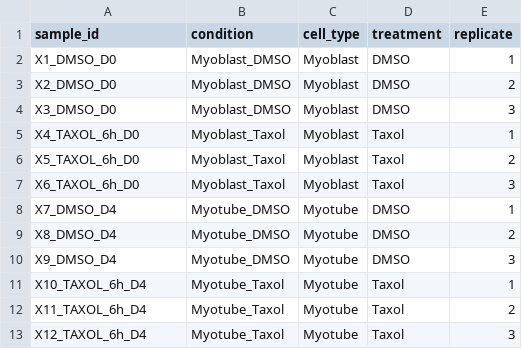
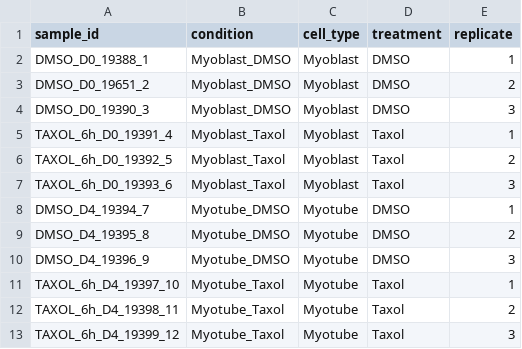
Before and after one commit to andresgordoortiz/taxol_rnaseq_c2c12, a CSV file: metadata/metadata.csv, drawn as a sheet.

Commit message:
Update metadata CSV with sample IDs and treatment details for Myoblast and Myotube

```diff
--- a/metadata/metadata.csv
+++ b/metadata/metadata.csv
@@ -1,13 +1,13 @@
 sample_id,condition,cell_type,treatment,replicate
-X1_DMSO_D0,Myoblast_DMSO,Myoblast,DMSO,1
-X2_DMSO_D0,Myoblast_DMSO,Myoblast,DMSO,2
-X3_DMSO_D0,Myoblast_DMSO,Myoblast,DMSO,3
-X4_TAXOL_6h_D0,Myoblast_Taxol,Myoblast,Taxol,1
-X5_TAXOL_6h_D0,Myoblast_Taxol,Myoblast,Taxol,2
-X6_TAXOL_6h_D0,Myoblast_Taxol,Myoblast,Taxol,3
-X7_DMSO_D4,Myotube_DMSO,Myotube,DMSO,1
-X8_DMSO_D4,Myotube_DMSO,Myotube,DMSO,2
-X9_DMSO_D4,Myotube_DMSO,Myotube,DMSO,3
-X10_TAXOL_6h_D4,Myotube_Taxol,Myotube,Taxol,1
-X11_TAXOL_6h_D4,Myotube_Taxol,Myotube,Taxol,2
-X12_TAXOL_6h_D4,Myotube_Taxol,Myotube,Taxol,3
+DMSO_D0_19388_1,Myoblast_DMSO,Myoblast,DMSO,1
+DMSO_D0_19651_2,Myoblast_DMSO,Myoblast,DMSO,2
+DMSO_D0_19390_3,Myoblast_DMSO,Myoblast,DMSO,3
+TAXOL_6h_D0_19391_4,Myoblast_Taxol,Myoblast,Taxol,1
+TAXOL_6h_D0_19392_5,Myoblast_Taxol,Myoblast,Taxol,2
+TAXOL_6h_D0_19393_6,Myoblast_Taxol,Myoblast,Taxol,3
+DMSO_D4_19394_7,Myotube_DMSO,Myotube,DMSO,1
+DMSO_D4_19395_8,Myotube_DMSO,Myotube,DMSO,2
+DMSO_D4_19396_9,Myotube_DMSO,Myotube,DMSO,3
+TAXOL_6h_D4_19397_10,Myotube_Taxol,Myotube,Taxol,1
+TAXOL_6h_D4_19398_11,Myotube_Taxol,Myotube,Taxol,2
+TAXOL_6h_D4_19399_12,Myotube_Taxol,Myotube,Taxol,3
```
